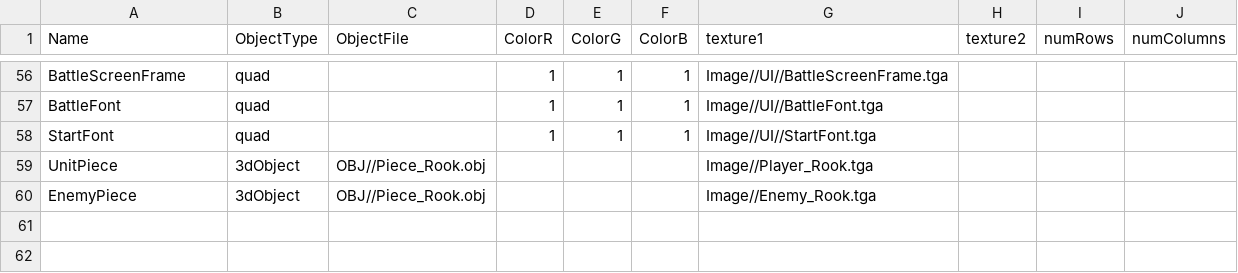
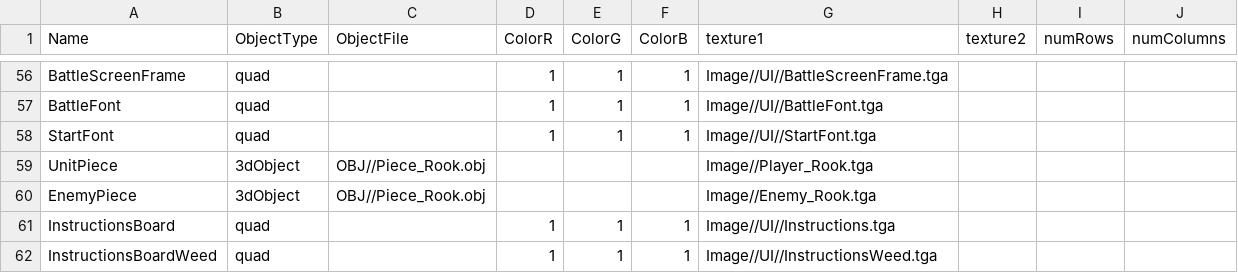
Before and after one commit to Idealizinc/SP-4, a CSV file: Base/CSVFiles/MeshDriven.csv, drawn as a sheet; only a part is shown, gaps mark what is left out.

Commit message:
instructions page code done just need text/images

```diff
--- a/Base/CSVFiles/MeshDriven.csv
+++ b/Base/CSVFiles/MeshDriven.csv
@@ -60 +60,3 @@ UnitPiece,3dObject,OBJ//Piece_Rook.obj,,,,Image//Player_Rook.tga,,,
 EnemyPiece,3dObject,OBJ//Piece_Rook.obj,,,,Image//Enemy_Rook.tga,,,
+InstructionsBoard,quad,,1,1,1,Image//UI//Instructions.tga,,,
+InstructionsBoardWeed,quad,,1,1,1,Image//UI//InstructionsWeed.tga,,,
```
Also changed, not shown: 4 other files.
